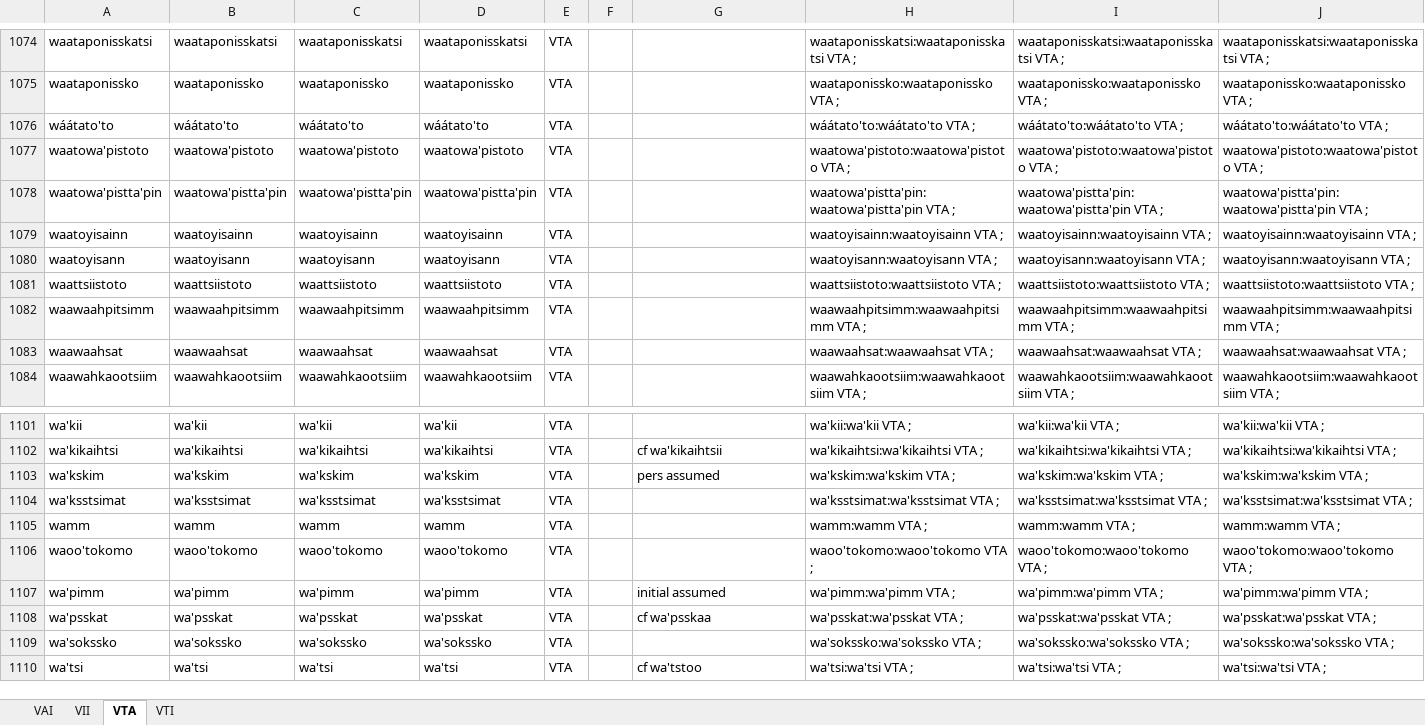
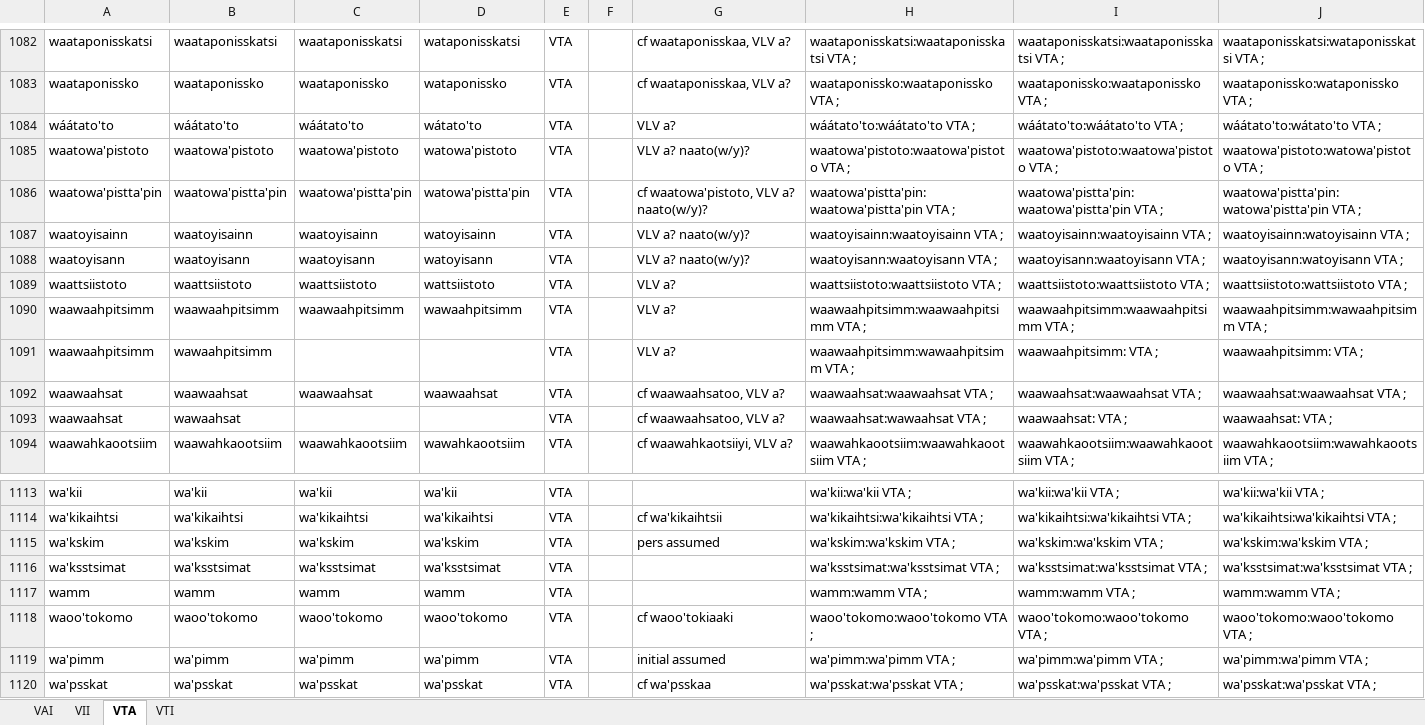
Before and after one commit to giellalt/lang-bla, an Excel workbook: src/fst/morphology/incoming/stem_spreadsheets/stem-allomorphs-verbs.xlsx, sheet VTA, drawn as a sheet; only a part is shown, gaps mark what is left out; the shorter side is filled out with more unchanged rows; values as stored, in another font and other column widths than the file's, no borders; addresses are those after the commit; the diff covers the shown part only; the diff names each change by its address in the sheet, - before the commit and + after, or states it on an @@ line.

```diff
--- a/src/fst/morphology/incoming/stem_spreadsheets/stem-allomorphs-verbs.xlsx (sheet VTA)
+++ b/src/fst/morphology/incoming/stem_spreadsheets/stem-allomorphs-verbs.xlsx (sheet VTA)
-D1082: waataponisskatsi
+D1082: wataponisskatsi
-G1082:G1083: (empty)
+G1082:G1083: cf waataponisskaa, VLV a?
-J1082: waataponisskatsi:waataponisskatsi VTA ;
+J1082: waataponisskatsi:wataponisskatsi VTA ;
-D1083: waataponissko
+D1083: wataponissko
-J1083: waataponissko:waataponissko VTA ;
+J1083: waataponissko:wataponissko VTA ;
-D1084: wáátato'to
+D1084: wátato'to
-G1084: (empty)
+G1084: VLV a?
-J1084: wáátato'to:wáátato'to VTA ;
+J1084: wáátato'to:wátato'to VTA ;
-D1085: waatowa'pistoto
+D1085: watowa'pistoto
-G1085: (empty)
+G1085: VLV a? naato(w/y)?
-J1085: waatowa'pistoto:waatowa'pistoto VTA ;
+J1085: waatowa'pistoto:watowa'pistoto VTA ;
-D1086: waatowa'pistta'pin
+D1086: watowa'pistta'pin
-G1086: (empty)
+G1086: cf waatowa'pistoto, VLV a? naato(w/y)?
-J1086: waatowa'pistta'pin:waatowa'pistta'pin VTA ;
+J1086: waatowa'pistta'pin:watowa'pistta'pin VTA ;
-D1087: waatoyisainn
+D1087: watoyisainn
-G1087:G1088: (empty)
+G1087:G1088: VLV a? naato(w/y)?
-J1087: waatoyisainn:waatoyisainn VTA ;
+J1087: waatoyisainn:watoyisainn VTA ;
-D1088: waatoyisann
+D1088: watoyisann
-J1088: waatoyisann:waatoyisann VTA ;
+J1088: waatoyisann:watoyisann VTA ;
-D1089: waattsiistoto
+D1089: wattsiistoto
-G1089:G1090: (empty)
+G1089:G1090: VLV a?
-J1089: waattsiistoto:waattsiistoto VTA ;
+J1089: waattsiistoto:wattsiistoto VTA ;
-D1090: waawaahpitsimm
+D1090: wawaahpitsimm
-J1090: waawaahpitsimm:waawaahpitsimm VTA ;
+J1090: waawaahpitsimm:wawaahpitsimm VTA ;
+row 1091: waawaahpitsimm | wawaahpitsimm |  |  | VTA |  | VLV a? | waawaahpitsimm:wawaahpitsimm VTA ; | waawaahpitsimm: VTA ; | waawaahpitsimm: VTA ;
-G1092: (empty)
+G1092: cf waawaahsatoo, VLV a?
+row 1093: waawaahsat | wawaahsat |  |  | VTA |  | cf waawaahsatoo, VLV a? | waawaahsat:wawaahsat VTA ; | waawaahsat: VTA ; | waawaahsat: VTA ;
-D1094: waawahkaootsiim
+D1094: wawahkaootsiim
-G1094: (empty)
+G1094: cf waawahkaotsiiyi, VLV a?
-J1094: waawahkaootsiim:waawahkaootsiim VTA ;
+J1094: waawahkaootsiim:wawahkaootsiim VTA ;
-G1118: (empty)
+G1118: cf waoo'tokiaaki
```
Also changed, not shown: 18 added rows and 104 edited cells elsewhere in this sheet, formulas that keep their value.
